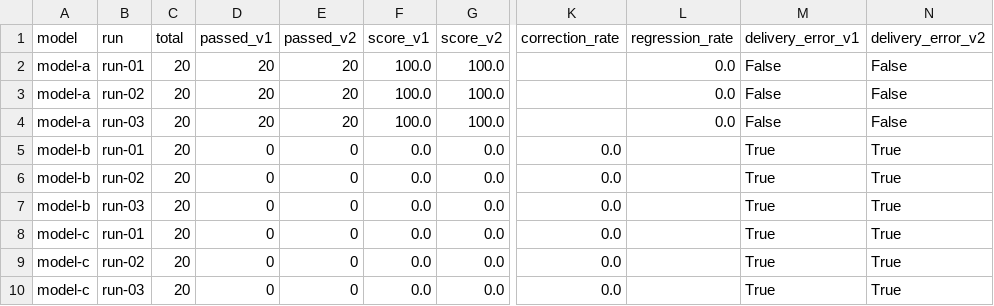
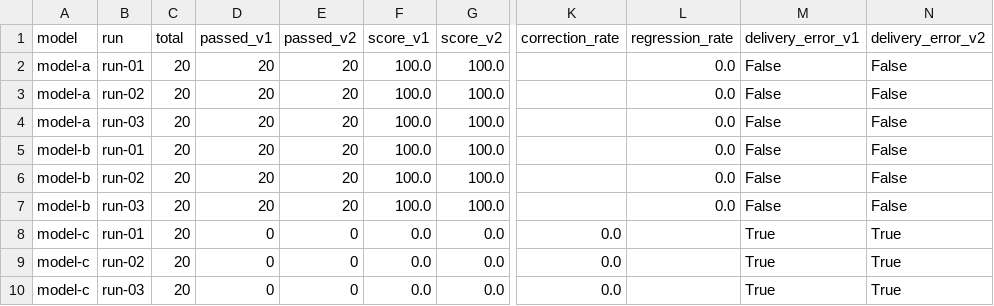
Before and after one commit to Eduardo-Prates/llm-ssh-code-evaluation, a CSV file: results/summary.csv, drawn as a sheet; only a part is shown, gaps mark what is left out; the diff names each change by its address in the sheet, - before the commit and + after, or states it on an @@ line.

Commit message:
chore: adiciona soluções iniciais do modelo B
- adiciona as soluções v1 das três execuções do modelo B
- mantém run-01 como low, run-02 como medium e run-03 como high
- inclui relatórios da primeira avaliação
- adiciona os feedbacks automáticos para a rodada de correção

Co-Authored-By: Miguel Ângelo Bastos Muniz <105823866+MiguelYSieghart@users.noreply.github.com>

```diff
--- a/results/summary.csv
+++ b/results/summary.csv
-D5:D7 (passed_v1): 0
+D5:D7 (passed_v1): 20
-E5:E7 (passed_v2): 0
+E5:E7 (passed_v2): 20
-F5:F7 (score_v1): 0.0
+F5:F7 (score_v1): 100.0
-G5:G7 (score_v2): 0.0
+G5:G7 (score_v2): 100.0
-K5:K7 (correction_rate): 0.0
+K5:K7 (correction_rate): (empty)
-L5:L7 (regression_rate): (empty)
+L5:L7 (regression_rate): 0.0
-M5:M7 (delivery_error_v1): True
+M5:M7 (delivery_error_v1): False
-N5:N7 (delivery_error_v2): True
+N5:N7 (delivery_error_v2): False
```
Also changed, not shown: 16 other files.
